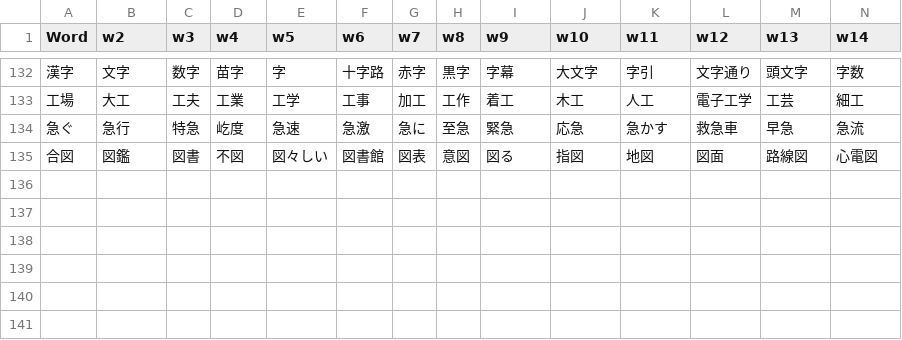
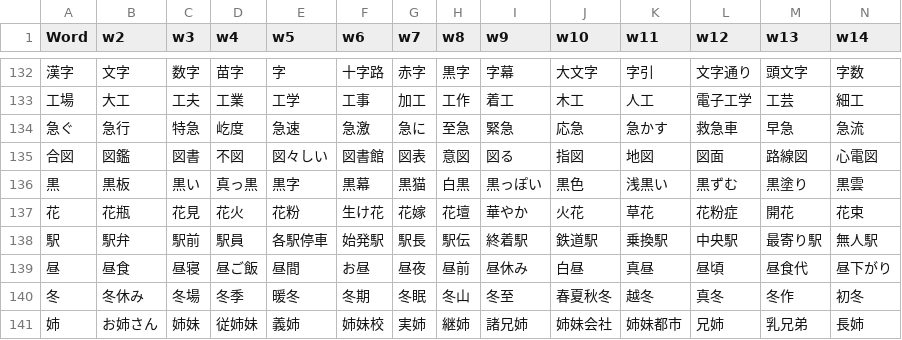
Before and after one commit to rexesian/nihongo, a CSV file: docs/rdata/Sheet 114-WBKNJ2.csv, drawn as a sheet; only a part is shown, gaps mark what is left out; rows hold the shown columns only; the diff names each change by its address in the sheet, - before the commit and + after, or states it on an @@ line.

```diff
--- a/docs/rdata/Sheet 114-WBKNJ2.csv
+++ b/docs/rdata/Sheet 114-WBKNJ2.csv
+row 136: 黒 | 黒板 | 黒い | 真っ黒 | 黒字 | 黒幕 | 黒猫 | 白黒 | 黒っぽい | 黒色 | 浅黒い | 黒ずむ | 黒塗り | 黒雲
+row 137: 花 | 花瓶 | 花見 | 花火 | 花粉 | 生け花 | 花嫁 | 花壇 | 華やか | 火花 | 草花 | 花粉症 | 開花 | 花束
+row 138: 駅 | 駅弁 | 駅前 | 駅員 | 各駅停車 | 始発駅 | 駅長 | 駅伝 | 終着駅 | 鉄道駅 | 乗換駅 | 中央駅 | 最寄り駅 | 無人駅
+row 139: 昼 | 昼食 | 昼寝 | 昼ご飯 | 昼間 | お昼 | 昼夜 | 昼前 | 昼休み | 白昼 | 真昼 | 昼頃 | 昼食代 | 昼下がり
+row 140: 冬 | 冬休み | 冬場 | 冬季 | 暖冬 | 冬期 | 冬眠 | 冬山 | 冬至 | 春夏秋冬 | 越冬 | 真冬 | 冬作 | 初冬
+row 141: 姉 | お姉さん | 姉妹 | 従姉妹 | 義姉 | 姉妹校 | 実姉 | 継姉 | 諸兄姉 | 姉妹会社 | 姉妹都市 | 兄姉 | 乳兄弟 | 長姉
```
Also changed, not shown: rdata/Sheet 114-WBKNJ2.csv, 2 other files.
